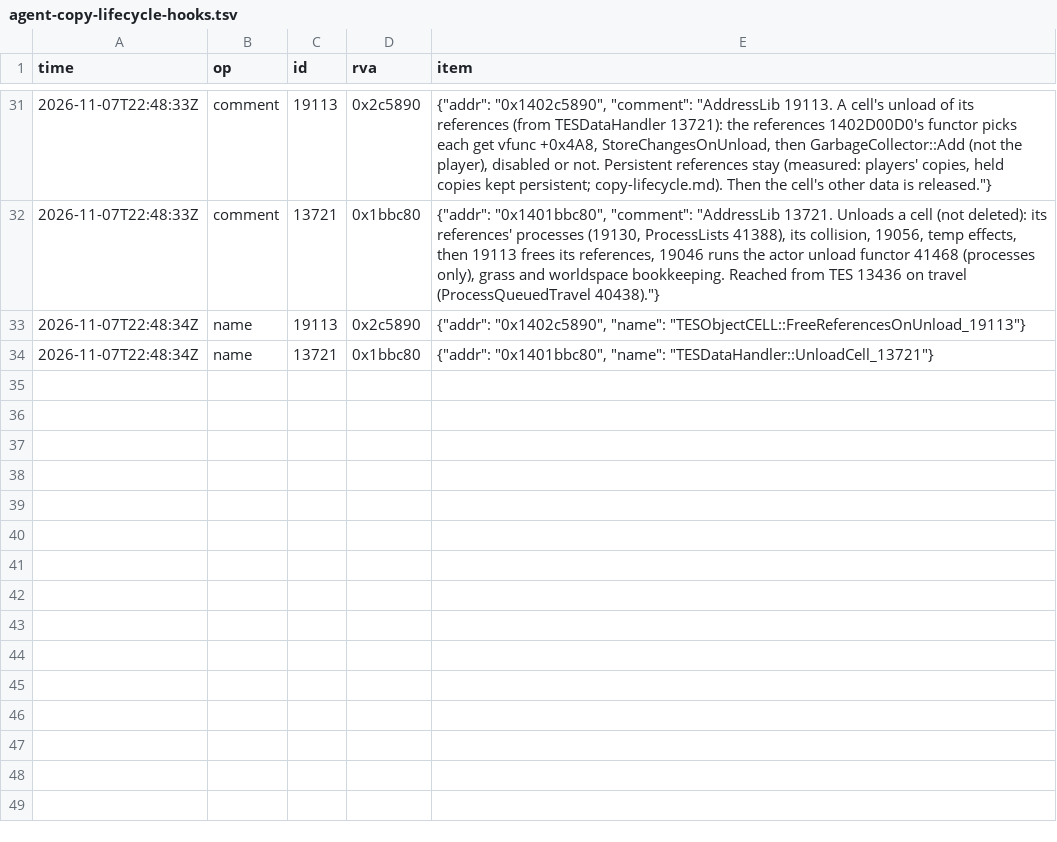
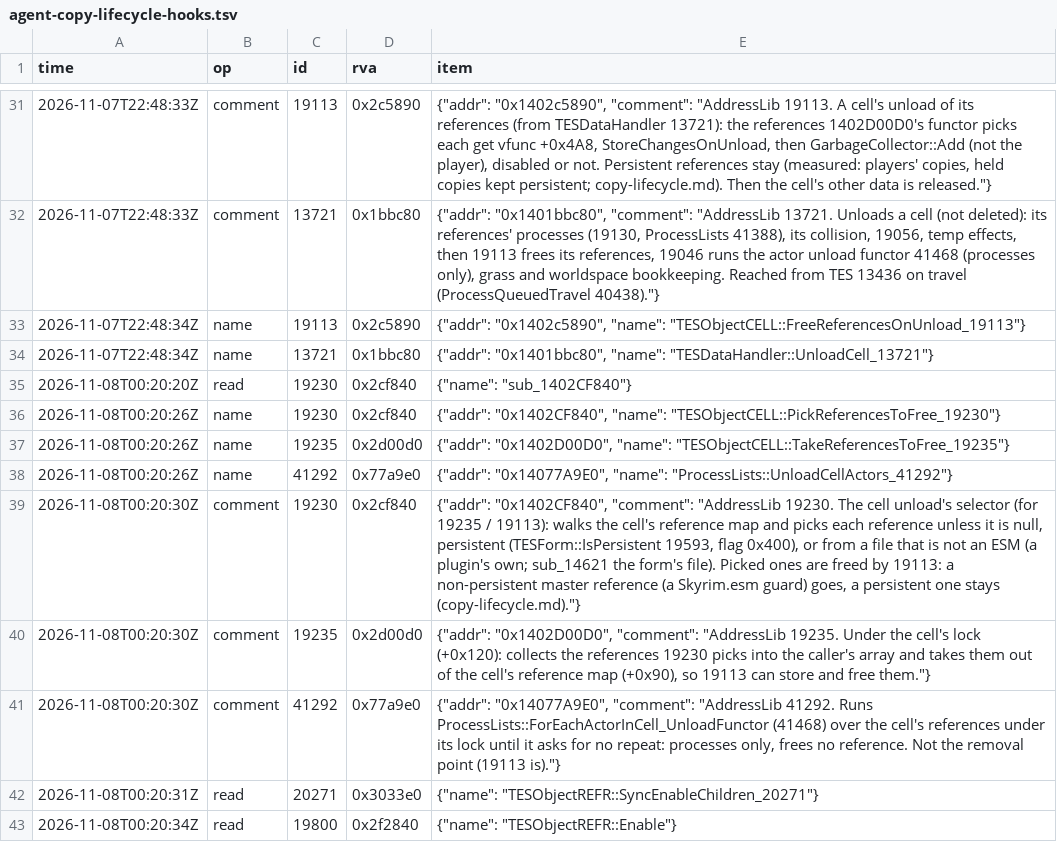
Before and after one commit to blockheads/SkyrimCoop, a TSV file: docs/re/journal/1.7.104/agent-copy-lifecycle-hooks.tsv, drawn as a sheet; only a part is shown, gaps mark what is left out.

```diff
--- a/docs/re/journal/1.7.104/agent-copy-lifecycle-hooks.tsv
+++ b/docs/re/journal/1.7.104/agent-copy-lifecycle-hooks.tsv
@@ -34 +34,10 @@ time	op	id	rva	item
 2026-11-07T22:48:34Z	name	13721	0x1bbc80	{"addr": "0x1401bbc80", "name": "TESDataHandler::UnloadCell_13721"}
+2026-11-08T00:20:20Z	read	19230	0x2cf840	{"name": "sub_1402CF840"}
+2026-11-08T00:20:26Z	name	19230	0x2cf840	{"addr": "0x1402CF840", "name": "TESObjectCELL::PickReferencesToFree_19230"}
+2026-11-08T00:20:26Z	name	19235	0x2d00d0	{"addr": "0x1402D00D0", "name": "TESObjectCELL::TakeReferencesToFree_19235"}
+2026-11-08T00:20:26Z	name	41292	0x77a9e0	{"addr": "0x14077A9E0", "name": "ProcessLists::UnloadCellActors_41292"}
+2026-11-08T00:20:30Z	comment	19230	0x2cf840	{"addr": "0x1402CF840", "comment": "AddressLib 19230. The cell unload's selector (for 19235 / 19113): walks the cell's reference map and picks each reference unless it is null, persistent (TESForm::IsPersistent 19593, flag 0x400), or from a file that is not an ESM (a plugin's own; sub_14621 the form's file). Picked ones are freed by 19113: a non-persistent master reference (a Skyrim.esm guard) goes, a persistent one stays (copy-lifecycle.md)."}
+2026-11-08T00:20:30Z	comment	19235	0x2d00d0	{"addr": "0x1402D00D0", "comment": "AddressLib 19235. Under the cell's lock (+0x120): collects the references 19230 picks into the caller's array and takes them out of the cell's reference map (+0x90), so 19113 can store and free them."}
+2026-11-08T00:20:30Z	comment	41292	0x77a9e0	{"addr": "0x14077A9E0", "comment": "AddressLib 41292. Runs ProcessLists::ForEachActorInCell_UnloadFunctor (41468) over the cell's references under its lock until it asks for no repeat: processes only, frees no reference. Not the removal point (19113 is)."}
+2026-11-08T00:20:31Z	read	20271	0x3033e0	{"name": "TESObjectREFR::SyncEnableChildren_20271"}
+2026-11-08T00:20:34Z	read	19800	0x2f2840	{"name": "TESObjectREFR::Enable"}
```
Also changed, not shown: 13 other files.
